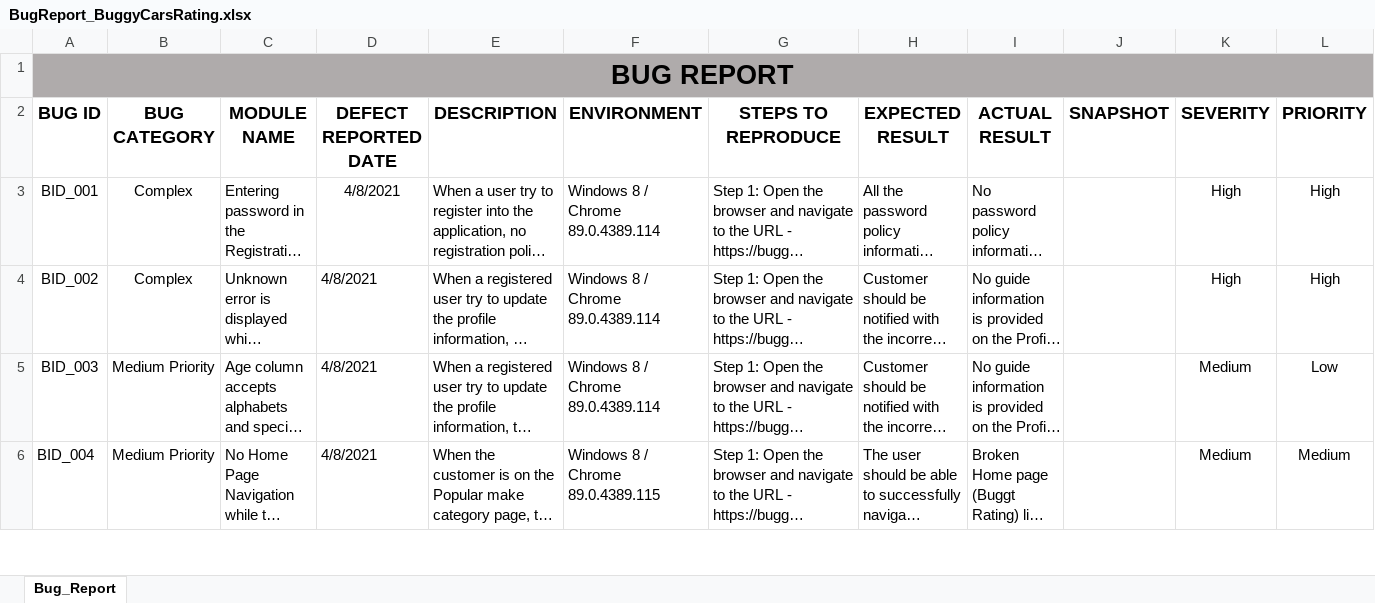
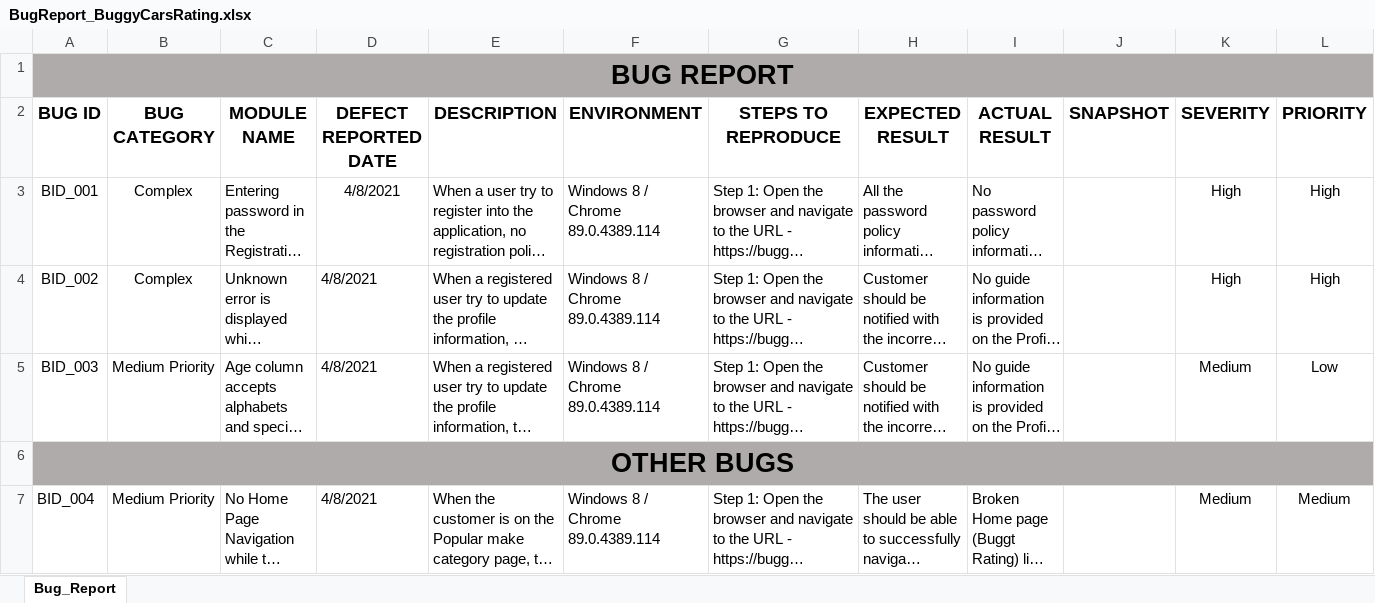
Before and after one commit to MariaSagayaraj/Assessment, an Excel workbook: BugReport/BugReport_BuggyCarsRating.xlsx, sheet Bug_Report, drawn as a sheet; only a part is shown; long unchanged cells end in …; values as stored, in another font and other column widths than the file's, no borders; charts and pictures not drawn; addresses are those after the commit; rows hold the shown columns only; the diff covers the shown part only; the diff names each change by its address in the sheet, - before the commit and + after, or states it on an @@ line.

```diff
--- a/BugReport/BugReport_BuggyCarsRating.xlsx (sheet Bug_Report)
+++ b/BugReport/BugReport_BuggyCarsRating.xlsx (sheet Bug_Report)
+row 6: OTHER BUGS
-F7 (ENVIRONMENT): Windows 8 / Chrome 89.0.4389.115
+F7 (ENVIRONMENT): Windows 8 / Chrome 89.0.4389.114
```
Also changed, not shown: 1 added row and 1 edited cell elsewhere in this sheet, charts or pictures, Excel/Data.xlsx, 31 other files.
